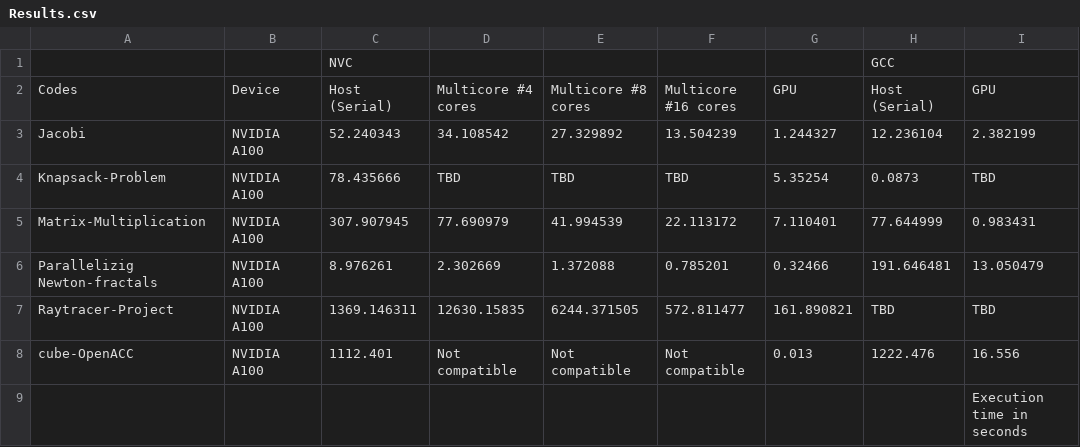
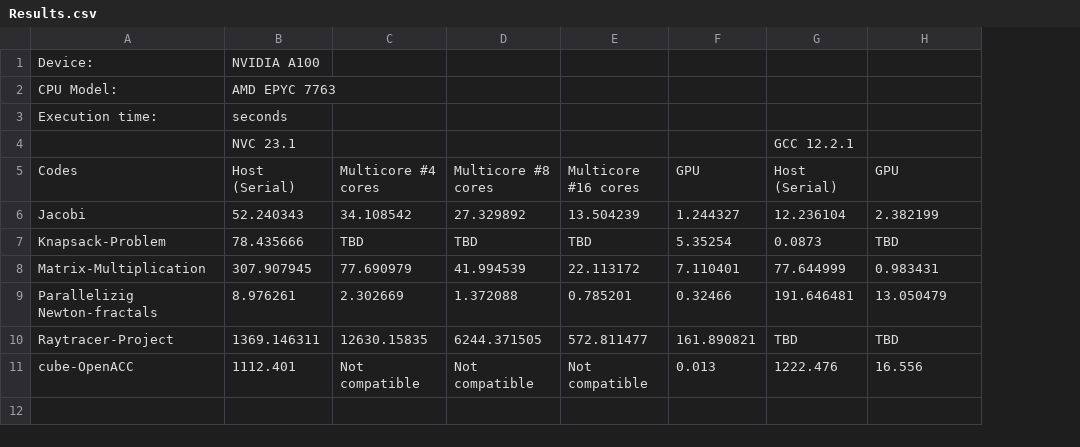
Before and after one commit to Vaidh10/OpenACC-Practicecodes, a CSV file: Results.csv, drawn as a sheet; removed rows and columns are numbered as before the commit, all else as after; the diff names each change by its address in the sheet, - before the commit and + after, or states it on an @@ line.

Commit message:
Update

```diff
--- a/Results.csv
+++ b/Results.csv
-column B, rows 2-8: Device | NVIDIA A100 | NVIDIA A100 | NVIDIA A100 | NVIDIA A100 | NVIDIA A100 | NVIDIA A100
-row 1:  |  | NVC |  |  |  |  | GCC
+row 1: Device: | NVIDIA A100
+row 2: CPU Model: | AMD EPYC 7763
+row 3: Execution time: | seconds
+row 4:  | NVC 23.1 |  |  |  |  | GCC 12.2.1
-row 9:  |  |  |  |  |  |  |  | Execution time in seconds
```
